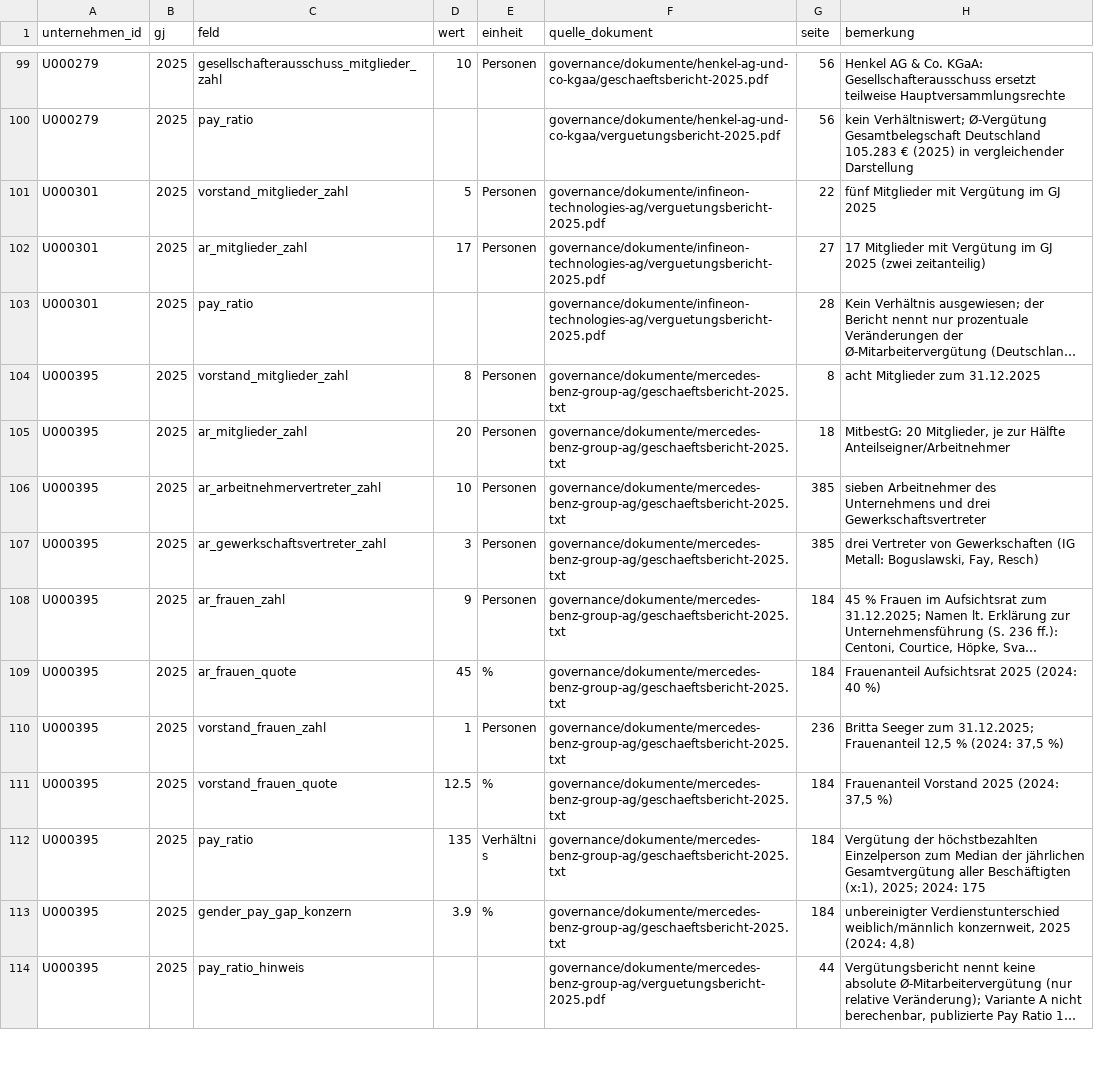
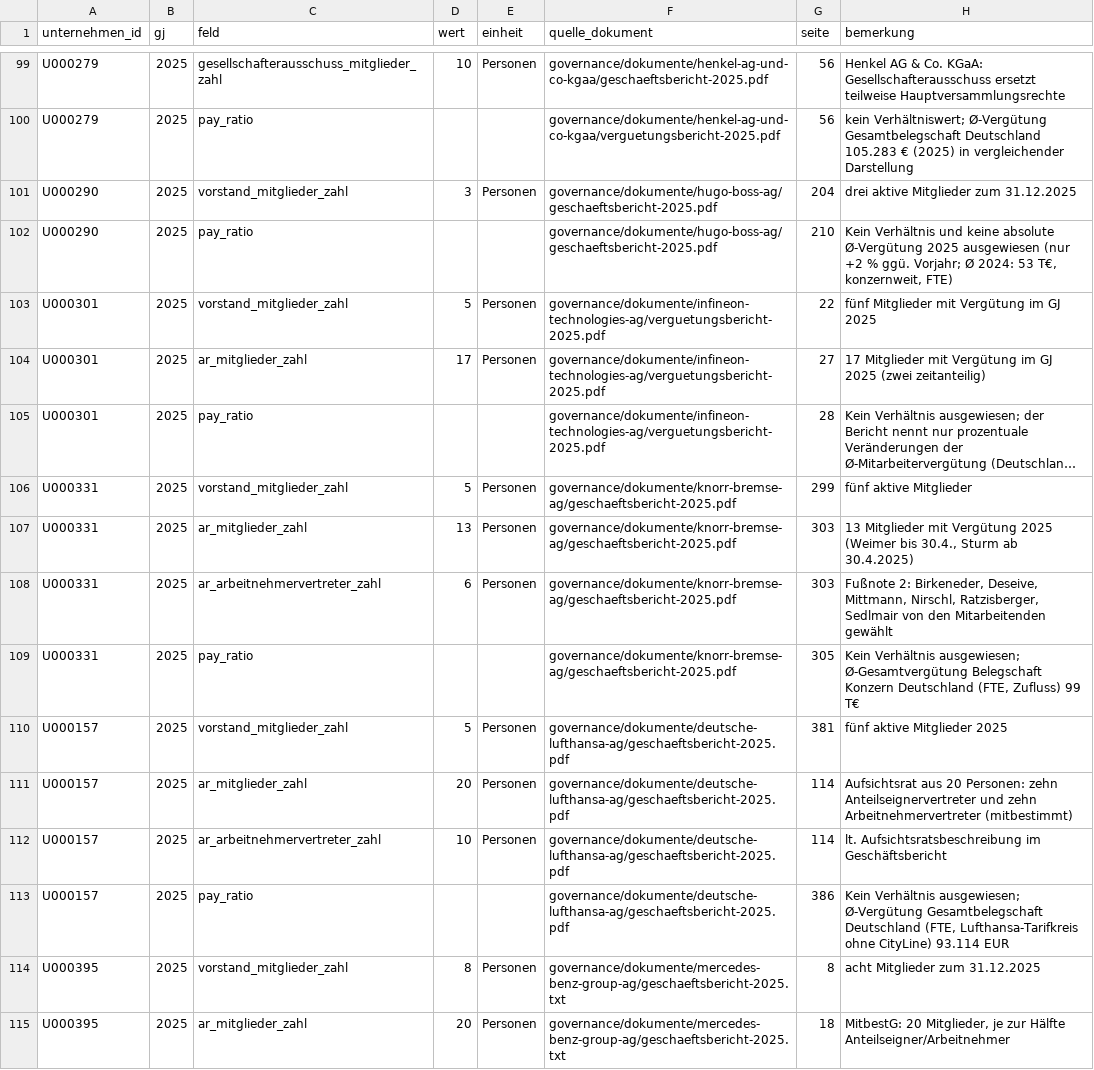
Before and after one commit to chillkrote/Unternehmenskennzahlen, a CSV file: governance/kennzahlen_gremien.csv, drawn as a sheet; only a part is shown, gaps mark what is left out; the shorter side is filled out with more unchanged rows; long unchanged cells end in …; the diff names each change by its address in the sheet, - before the commit and + after, or states it on an @@ line.

```diff
--- a/governance/kennzahlen_gremien.csv
+++ b/governance/kennzahlen_gremien.csv
+row 101: U000290 | 2025 | vorstand_mitglieder_zahl | 3 | Personen | governance/dokumente/hugo-boss-ag/geschaeftsbericht-2025.pdf | 204 | drei aktive Mitglieder zum 31.12.2025
+row 102: U000290 | 2025 | pay_ratio |  |  | governance/dokumente/hugo-boss-ag/geschaeftsbericht-2025.pdf | 210 | Kein Verhältnis und keine absolute Ø-Vergütung 2025 ausgewiesen (nur +2 % ggü. Vorjahr; Ø 2024: 53 T€, konzernweit, FTE)
+row 106: U000331 | 2025 | vorstand_mitglieder_zahl | 5 | Personen | governance/dokumente/knorr-bremse-ag/geschaeftsbericht-2025.pdf | 299 | fünf aktive Mitglieder
+row 107: U000331 | 2025 | ar_mitglieder_zahl | 13 | Personen | governance/dokumente/knorr-bremse-ag/geschaeftsbericht-2025.pdf | 303 | 13 Mitglieder mit Vergütung 2025 (Weimer bis 30.4., Sturm ab 30.4.2025)
+row 108: U000331 | 2025 | ar_arbeitnehmervertreter_zahl | 6 | Personen | governance/dokumente/knorr-bremse-ag/geschaeftsbericht-2025.pdf | 303 | Fußnote 2: Birkeneder, Deseive, Mittmann, Nirschl, Ratzisberger, Sedlmair von den Mitarbeitenden gewählt
+row 109: U000331 | 2025 | pay_ratio |  |  | governance/dokumente/knorr-bremse-ag/geschaeftsbericht-2025.pdf | 305 | Kein Verhältnis ausgewiesen; Ø-Gesamtvergütung Belegschaft Konzern Deutschland (FTE, Zufluss) 99 T€
+row 110: U000157 | 2025 | vorstand_mitglieder_zahl | 5 | Personen | governance/dokumente/deutsche-lufthansa-ag/geschaeftsbericht-2025.pdf | 381 | fünf aktive Mitglieder 2025
+row 111: U000157 | 2025 | ar_mitglieder_zahl | 20 | Personen | governance/dokumente/deutsche-lufthansa-ag/geschaeftsbericht-2025.pdf | 114 | Aufsichtsrat aus 20 Personen: zehn Anteilseignervertreter und zehn Arbeitnehmervertreter (mitbestimmt)
+row 112: U000157 | 2025 | ar_arbeitnehmervertreter_zahl | 10 | Personen | governance/dokumente/deutsche-lufthansa-ag/geschaeftsbericht-2025.pdf | 114 | lt. Aufsichtsratsbeschreibung im Geschäftsbericht
+row 113: U000157 | 2025 | pay_ratio |  |  | governance/dokumente/deutsche-lufthansa-ag/geschaeftsbericht-2025.pdf | 386 | Kein Verhältnis ausgewiesen; Ø-Vergütung Gesamtbelegschaft Deutschland (FTE, Lufthansa-Tarifkreis ohne CityLine) 93.114 EUR
```
Also changed, not shown: governance/berechnungen/pay_ratio.csv, governance/personen.csv, 9 other files.
